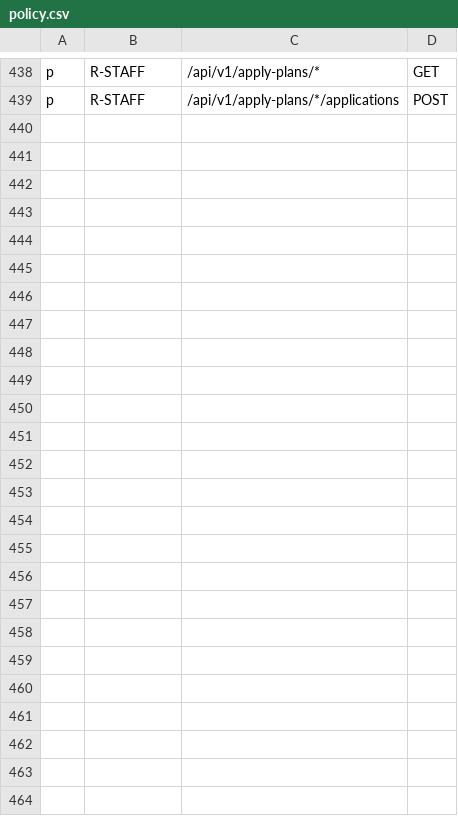
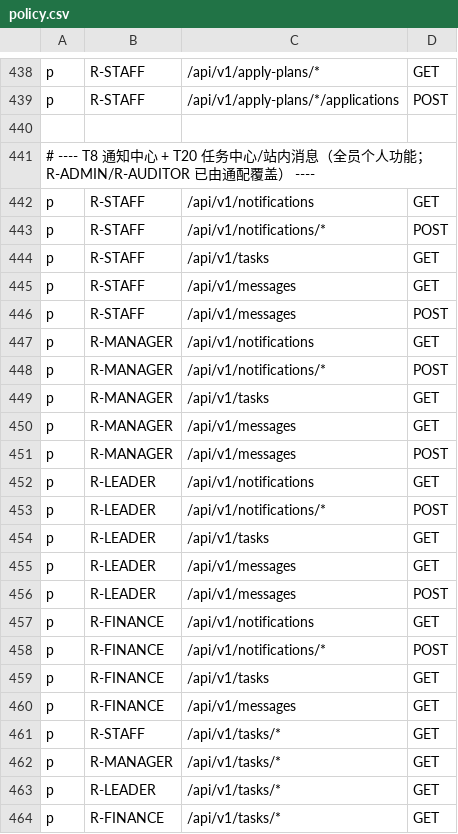
Before and after one commit to jacknjzhou/science-research-project, a CSV file: backend-go/internal/platform/auth/policy.csv, drawn as a sheet; only a part is shown, gaps mark what is left out; the diff names each change by its address in the sheet, - before the commit and + after, or states it on an @@ line.

Commit message:
feat(seed): 演示数据启动播种（ARK_SEED_DEMO）+ 补 T8/T20 鉴权规则 + 工作台待办时序修复
- seeddemo 包：embed DO 块 SQL，migrate 后 env ARK_SEED_DEMO=1 幂等播种（e_project 有 DEMO- 前缀即跳过，事务原子）；
  覆盖法人×2/项目分类×2/科目×4/项目×4/任务×4/里程碑×3/预算+7行/到账×2/成果×5/申报计划+申报单×2（相对日期，随时间保持合理窗口）
- compose backend 默认 ARK_SEED_DEMO=1（可置 0 关闭）
- policy.csv 补 T8 通知中心 + T20 任务中心全员规则（此前漏交致 staff 访问 /tasks/* 401；keyMatch2 需 /tasks/* 覆盖子路径）
- DashView：未认证挂载时不发无 token 请求，watch auth.isAuthed 登录后自动加载（修复今日待办恒 0）
- 验证：31 包回归全绿；headless 冒烟 staff 登录+工作台全部请求 2xx，DEMO 项目在我的项目可见

```diff
--- a/backend-go/internal/platform/auth/policy.csv
+++ b/backend-go/internal/platform/auth/policy.csv
+row 440: (empty)
+row 441: # ---- T8 通知中心 + T20 任务中心/站内消息（全员个人功能；R-ADMIN/R-AUDITOR 已由通配覆盖） ----
+row 442: p | R-STAFF | /api/v1/notifications | GET
+row 443: p | R-STAFF | /api/v1/notifications/* | POST
+row 444: p | R-STAFF | /api/v1/tasks | GET
+row 445: p | R-STAFF | /api/v1/messages | GET
+row 446: p | R-STAFF | /api/v1/messages | POST
+row 447: p | R-MANAGER | /api/v1/notifications | GET
+row 448: p | R-MANAGER | /api/v1/notifications/* | POST
+row 449: p | R-MANAGER | /api/v1/tasks | GET
+row 450: p | R-MANAGER | /api/v1/messages | GET
+row 451: p | R-MANAGER | /api/v1/messages | POST
+row 452: p | R-LEADER | /api/v1/notifications | GET
+row 453: p | R-LEADER | /api/v1/notifications/* | POST
+row 454: p | R-LEADER | /api/v1/tasks | GET
+row 455: p | R-LEADER | /api/v1/messages | GET
+row 456: p | R-LEADER | /api/v1/messages | POST
+row 457: p | R-FINANCE | /api/v1/notifications | GET
+row 458: p | R-FINANCE | /api/v1/notifications/* | POST
+row 459: p | R-FINANCE | /api/v1/tasks | GET
+row 460: p | R-FINANCE | /api/v1/messages | GET
+row 461: p | R-STAFF | /api/v1/tasks/* | GET
+row 462: p | R-MANAGER | /api/v1/tasks/* | GET
+row 463: p | R-LEADER | /api/v1/tasks/* | GET
+row 464: p | R-FINANCE | /api/v1/tasks/* | GET
```
Also changed, not shown: 6 other files.
